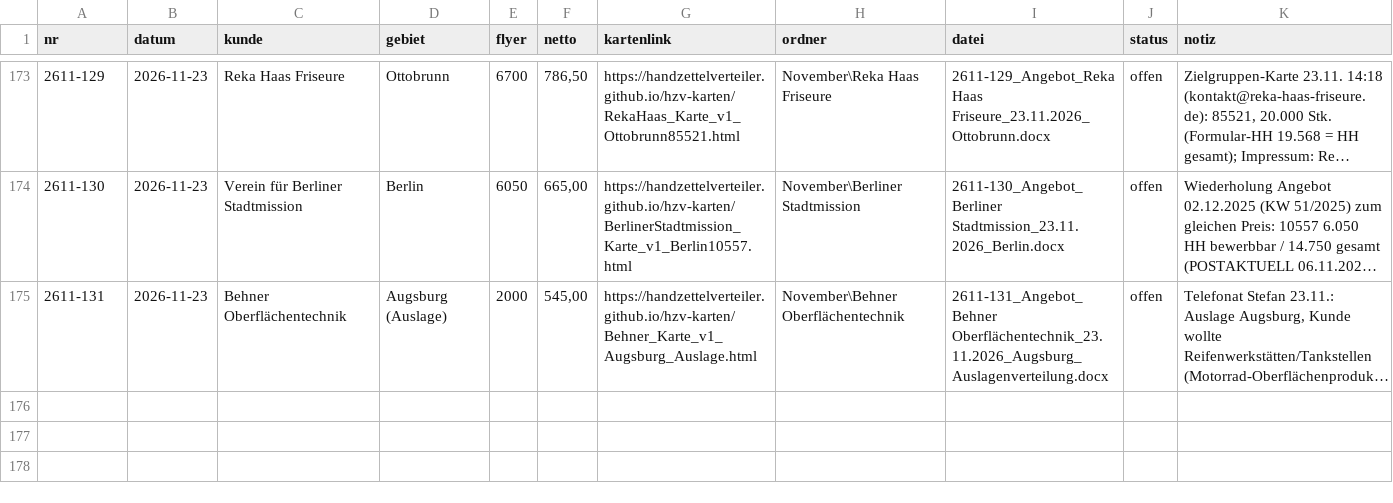
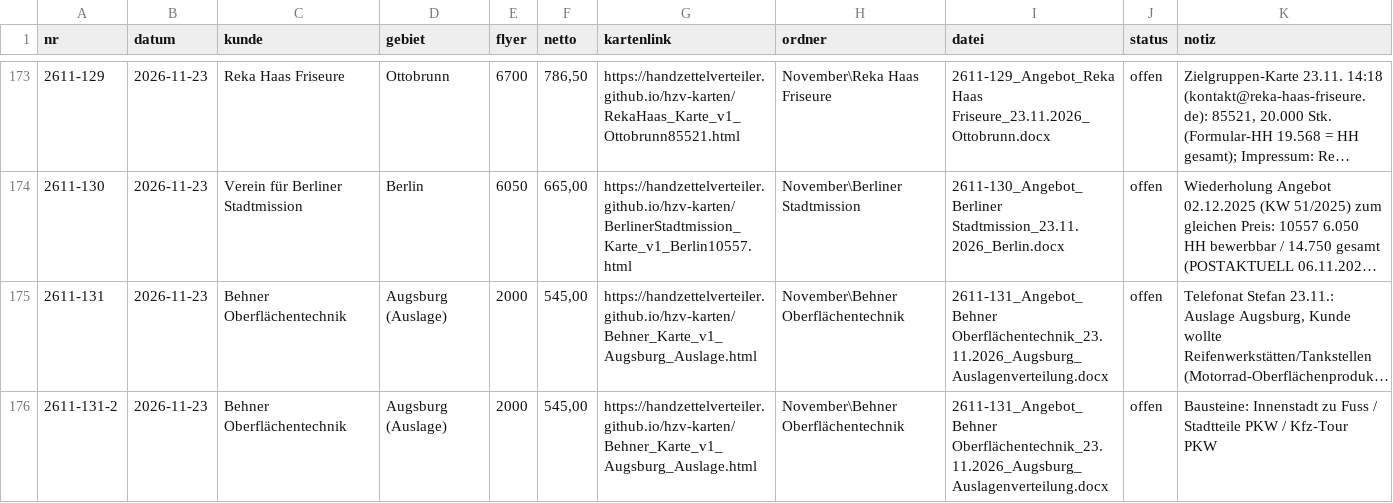
Before and after one commit to handzettelverteiler/hzv-karten, a CSV file: daten/angebote_register.csv, drawn as a sheet; only a part is shown, gaps mark what is left out; long unchanged cells end in …; the diff names each change by its address in the sheet, - before the commit and + after, or states it on an @@ line.

```diff
--- a/daten/angebote_register.csv
+++ b/daten/angebote_register.csv
+row 176: 2611-131-2 | 2026-11-23 | Behner Oberflächentechnik | Augsburg (Auslage) | 2000 | 545,00 | https://handzettelverteiler.github.io/hzv-karten/Behner_Karte_v1_Augsburg_Auslage.html | November\Behner Oberflächentechnik | 2611-131_Angebot_Behner Oberflächentechnik_23.11.2026_Augsburg_Auslagenverteilung.docx | offen | Bausteine: Innenstadt zu Fuss / Stadtteile PKW / Kfz-Tour PKW
```
